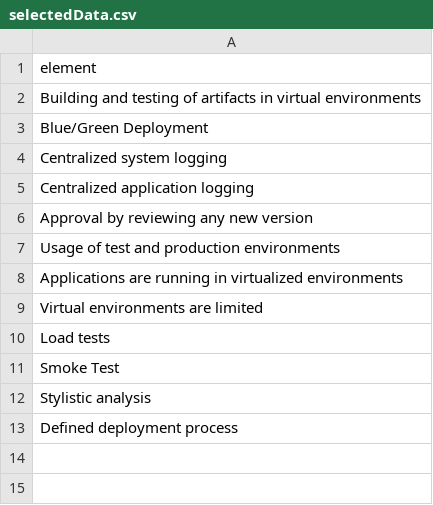
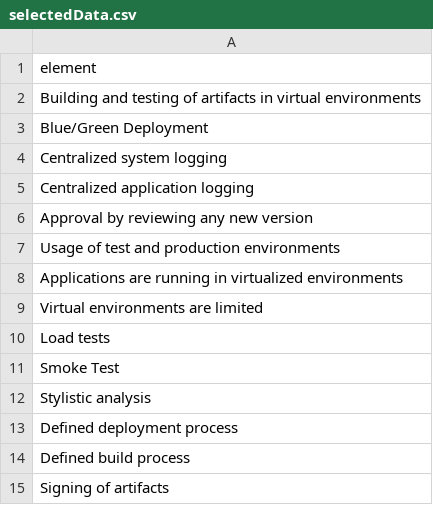
Before and after one commit to devsecopsmaturitymodel/DevSecOps-MaturityModel, a CSV file: selectedData.csv, drawn as a sheet.

```diff
--- a/selectedData.csv
+++ b/selectedData.csv
@@ -13 +13,3 @@
 "Defined deployment process"
+"Defined build process"
+"Signing of artifacts"
```
Also changed, not shown: 22 other files.
